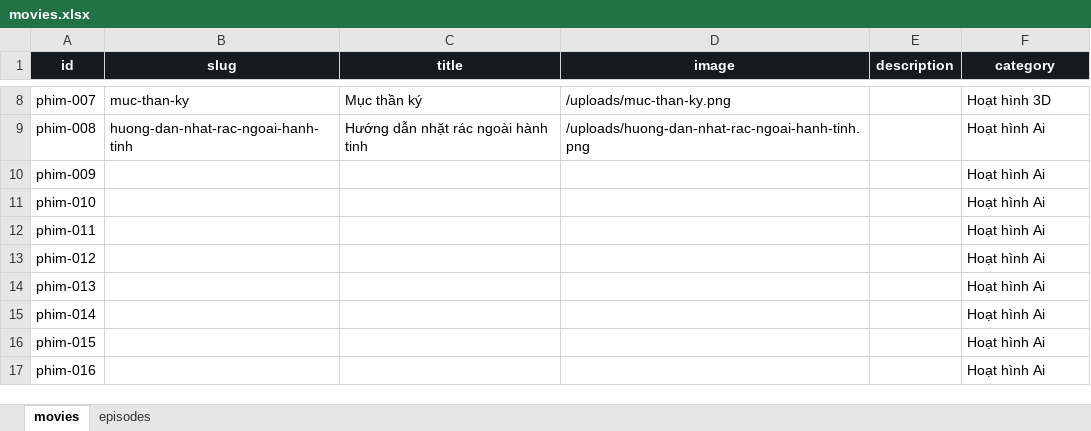
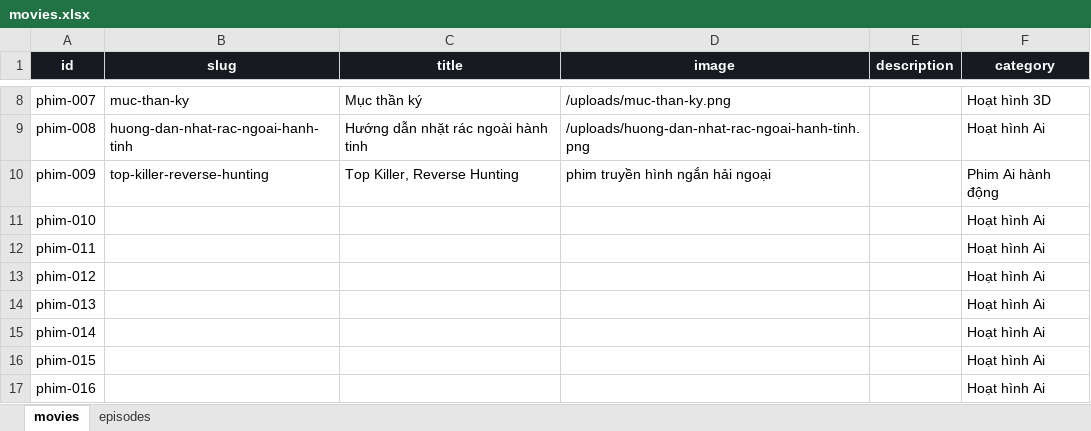
Before and after one commit to dattd101/sku069, an Excel workbook: data/movies.xlsx, sheet movies, drawn as a sheet; only a part is shown, gaps mark what is left out; values as stored, in another font and other column widths than the file's, no borders; table styles not drawn; the diff names each change by its address in the sheet, - before the commit and + after, or states it on an @@ line.

```diff
--- a/data/movies.xlsx (sheet movies)
+++ b/data/movies.xlsx (sheet movies)
-B10 (slug): (empty)
+B10 (slug): top-killer-reverse-hunting
-C10 (title): (empty)
+C10 (title): Top Killer, Reverse Hunting
-D10 (image): (empty)
+D10 (image): phim truyền hình ngắn hải ngoại
-F10 (category): Hoạt hình Ai
+F10 (category): Phim Ai hành động
```
Also changed, not shown: sheet episodes, 1 other file.
